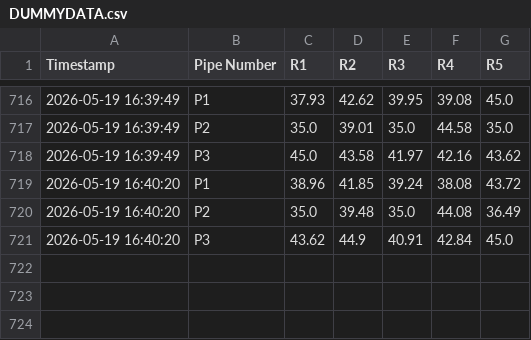
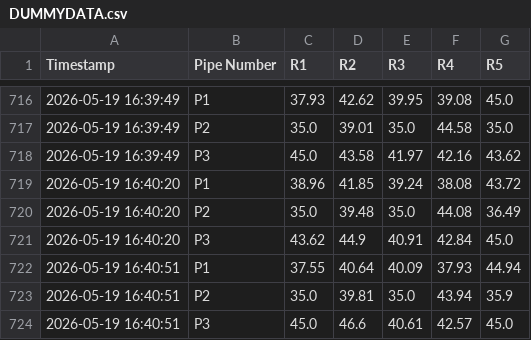
Before and after one commit to ArghaD-SAP/finalrepo, a CSV file: DUMMYDATA.csv, drawn as a sheet; only a part is shown, gaps mark what is left out; the diff names each change by its address in the sheet, - before the commit and + after, or states it on an @@ line.

Commit message:
Data update 2026-05-19 16:40:51

```diff
--- a/DUMMYDATA.csv
+++ b/DUMMYDATA.csv
+row 722: 2026-05-19 16:40:51 | P1 | 37.55 | 40.64 | 40.09 | 37.93 | 44.94
+row 723: 2026-05-19 16:40:51 | P2 | 35.0 | 39.81 | 35.0 | 43.94 | 35.9
+row 724: 2026-05-19 16:40:51 | P3 | 45.0 | 46.6 | 40.61 | 42.57 | 45.0
```
